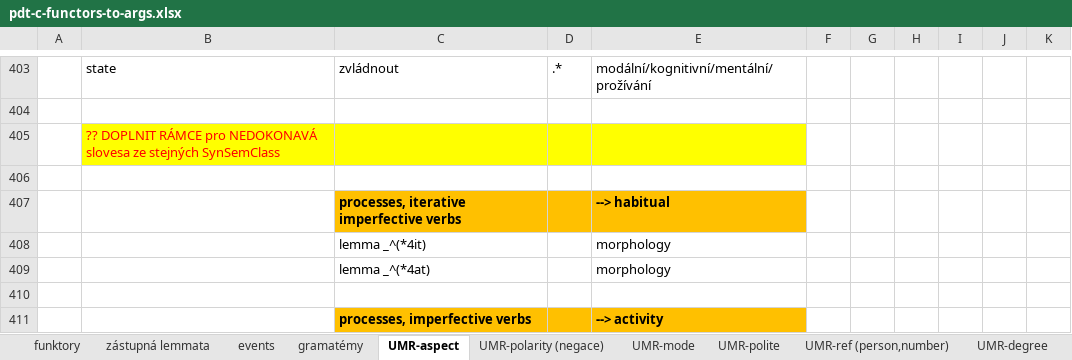
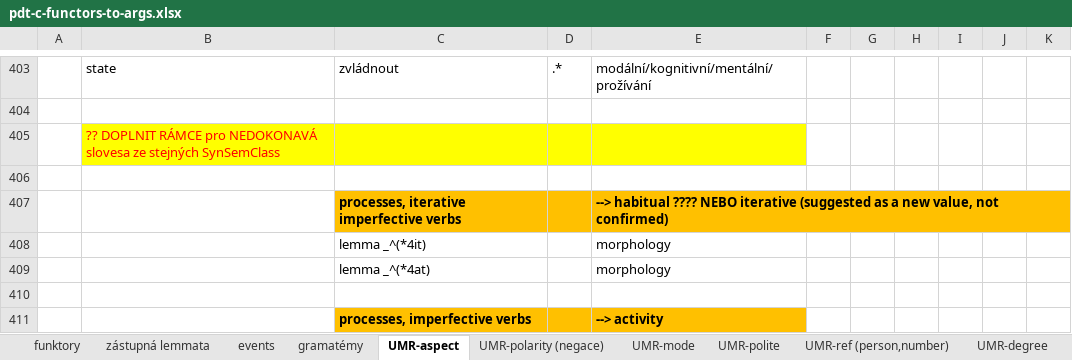
Before and after one commit to ufal/UMR, an Excel workbook: tecto2umr/pdt-c-functors-to-args.xlsx, sheet UMR-aspect, drawn as a sheet; only a part is shown, gaps mark what is left out; values as stored, in another font and other column widths than the file's, no borders; the diff names each change by its address in the sheet, - before the commit and + after, or states it on an @@ line.

```diff
--- a/tecto2umr/pdt-c-functors-to-args.xlsx (sheet UMR-aspect)
+++ b/tecto2umr/pdt-c-functors-to-args.xlsx (sheet UMR-aspect)
-E407: --> habitual
+E407: --> habitual ???? NEBO iterative (suggested as a new value, not confirmed)
```
Also changed, not shown: sheet UMR-quant, sheet gramatémy.
